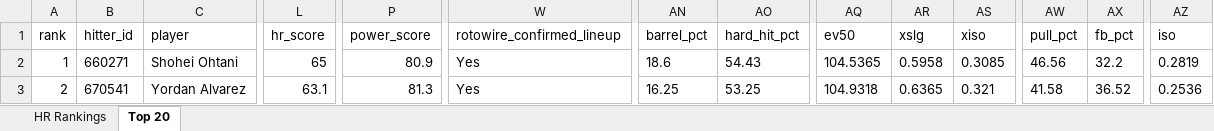
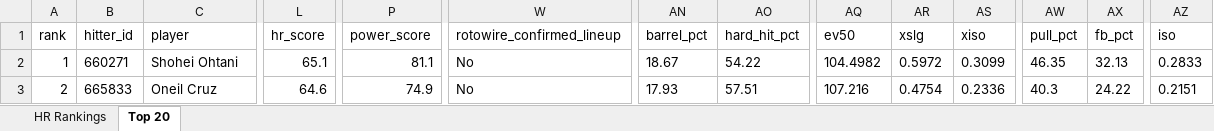
Before and after one commit to etbell28/hitter-tool, an Excel workbook: outputs/daily/hr_rankings_2026-08-26.xlsx, sheet Top 20, drawn as a sheet; only a part is shown, gaps mark what is left out; values as stored, in another font and other column widths than the file's, no borders; the diff covers the shown part only; the diff names each change by its address in the sheet, - before the commit and + after, or states it on an @@ line.

```diff
--- a/outputs/daily/hr_rankings_2026-08-26.xlsx (sheet Top 20)
+++ b/outputs/daily/hr_rankings_2026-08-26.xlsx (sheet Top 20)
-L2 (hr_score): 65
+L2 (hr_score): 65.1
-P2 (power_score): 80.9
+P2 (power_score): 81.1
-W2:W3 (rotowire_confirmed_lineup): Yes
+W2:W3 (rotowire_confirmed_lineup): No
-AN2 (barrel_pct): 18.6
+AN2 (barrel_pct): 18.67
-AO2 (hard_hit_pct): 54.43
+AO2 (hard_hit_pct): 54.22
-AQ2 (ev50): 104.5365
+AQ2 (ev50): 104.4982
-AR2 (xslg): 0.5958
+AR2 (xslg): 0.5972
-AS2 (xiso): 0.3085
+AS2 (xiso): 0.3099
-AW2 (pull_pct): 46.56
+AW2 (pull_pct): 46.35
-AX2 (fb_pct): 32.2
+AX2 (fb_pct): 32.13
-AZ2 (iso): 0.2819
+AZ2 (iso): 0.2833
-B3 (hitter_id): 670541
+B3 (hitter_id): 665833
-C3 (player): Yordan Alvarez
+C3 (player): Oneil Cruz
-L3 (hr_score): 63.1
+L3 (hr_score): 64.6
-P3 (power_score): 81.3
+P3 (power_score): 74.9
-AN3 (barrel_pct): 16.25
+AN3 (barrel_pct): 17.93
-AO3 (hard_hit_pct): 53.25
+AO3 (hard_hit_pct): 57.51
-AQ3 (ev50): 104.9318
+AQ3 (ev50): 107.216
-AR3 (xslg): 0.6365
+AR3 (xslg): 0.4754
-AS3 (xiso): 0.321
+AS3 (xiso): 0.2336
-AW3 (pull_pct): 41.58
+AW3 (pull_pct): 40.3
-AX3 (fb_pct): 36.52
+AX3 (fb_pct): 24.22
-AZ3 (iso): 0.2536
+AZ3 (iso): 0.2151
```
Also changed, not shown: 692 edited cells elsewhere in this sheet, sheet HR Rankings, 9 other files.
